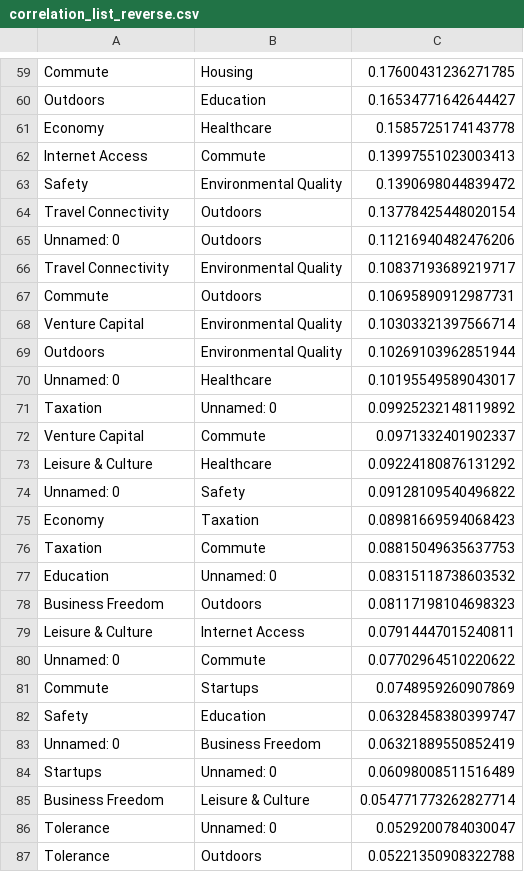
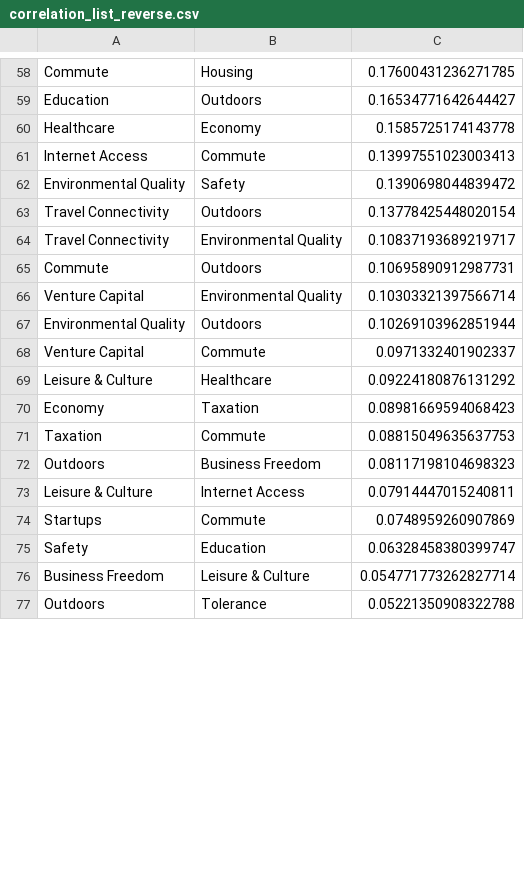
Before and after one commit to boyu29/best-city-to-live-in, a CSV file: correlation_list_reverse.csv, drawn as a sheet; only a part is shown, gaps mark what is left out; removed rows and columns are numbered as before the commit, all else as after; the diff covers the shown part only; the diff names each change by its address in the sheet, - before the commit and + after, or states it on an @@ line.

```diff
--- a/correlation_list_reverse.csv
+++ b/correlation_list_reverse.csv
-A59: Outdoors
+A59: Education
-B59: Education
+B59: Outdoors
-A60: Economy
+A60: Healthcare
-B60: Healthcare
+B60: Economy
-A62: Safety
+A62: Environmental Quality
-B62: Environmental Quality
+B62: Safety
-row 65: Unnamed: 0 | Outdoors | 0.11216940482476206
-A67: Outdoors
+A67: Environmental Quality
-B67: Environmental Quality
+B67: Outdoors
-row 70: Unnamed: 0 | Healthcare | 0.10195549589043017
-row 71: Taxation | Unnamed: 0 | 0.09925232148119892
-row 74: Unnamed: 0 | Safety | 0.09128109540496822
-row 77: Education | Unnamed: 0 | 0.08315118738603532
-A72: Business Freedom
+A72: Outdoors
-B72: Outdoors
+B72: Business Freedom
-row 80: Unnamed: 0 | Commute | 0.07702964510220622
-A74: Commute
+A74: Startups
-B74: Startups
+B74: Commute
-row 83: Unnamed: 0 | Business Freedom | 0.06321889550852419
-row 84: Startups | Unnamed: 0 | 0.06098008511516489
-row 86: Tolerance | Unnamed: 0 | 0.0529200784030047
-A77: Tolerance
+A77: Outdoors
-B77: Outdoors
+B77: Tolerance
```
Also changed, not shown: 4 removed rows and 78 edited cells elsewhere in this file, 23 other files.
